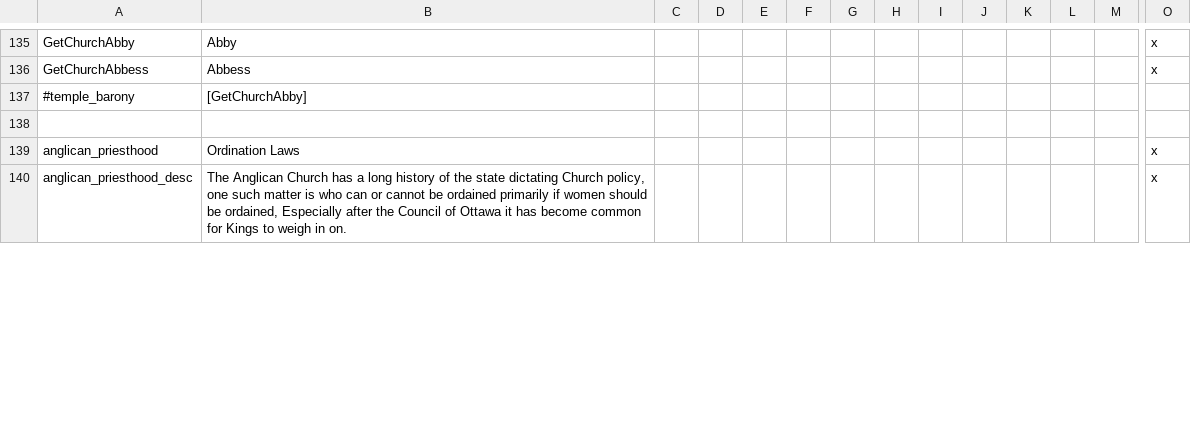
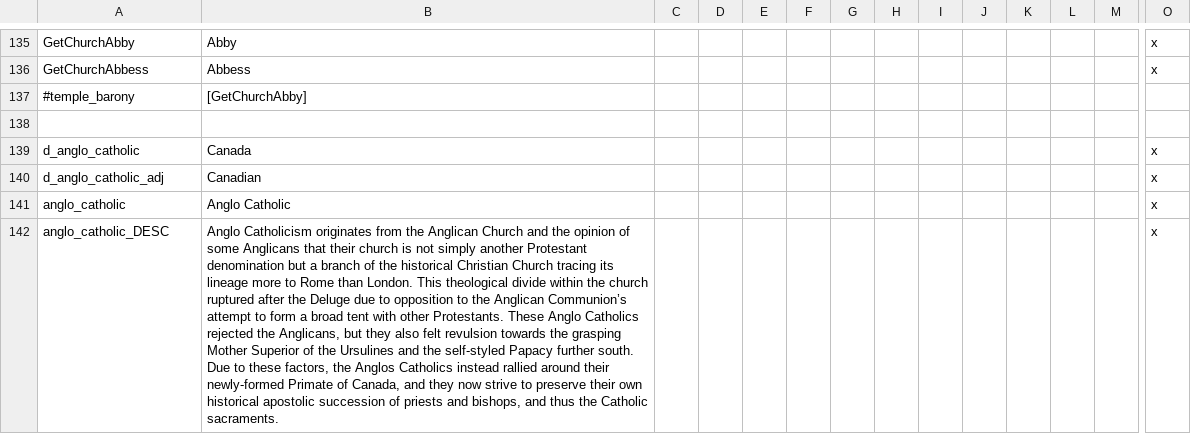
Before and after one commit to MrBadaniel/Aguila-o-Sol, a CSV file: localisation/AoM.csv, drawn as a sheet; only a part is shown, gaps mark what is left out; addresses are those after the commit; rows hold the shown columns only; the diff covers the shown part only; the diff names each change by its address in the sheet, - before the commit and + after, or states it on an @@ line.

Commit message:
Ontario History Cleanup and Anglo Catholic Finished
Should all be done now.

```diff
--- a/localisation/AoM.csv
+++ b/localisation/AoM.csv
+row 139: d_anglo_catholic | Canada |  |  |  |  |  |  |  |  |  |  |  | x
-A140: anglican_priesthood
+A140: d_anglo_catholic_adj
-B140: Ordination Laws
+B140: Canadian
+row 141: anglo_catholic | Anglo Catholic |  |  |  |  |  |  |  |  |  |  |  | x
-A142: anglican_priesthood_desc
+A142: anglo_catholic_DESC
-B142: The Anglican Church has a long history of the state dictating Church policy, one such matter is who can or cannot be ordained primarily if women should be ordained, Especially after the Council of Ottawa it has become common for Kings to weigh in on.
+B142: Anglo Catholicism originates from the Anglican Church and the opinion of some Anglicans that their church is not simply another Protestant denomination but a branch of the historical Christian Church tracing its lineage more to Rome than London. This theological divide within the church ruptured after the Deluge due to opposition to the Anglican Communion’s attempt to form a broad tent with other Protestants. These Anglo Catholics rejected the Anglicans, but they also felt revulsion towards the grasping Mother Superior of the Ursulines and the self-styled Papacy further south. Due to these factors, the Anglos Catholics instead rallied around their newly-formed Primate of Canada, and they now strive to preserve their own historical apostolic succession of priests and bishops, and thus the Catholic sacraments.
```
Also changed, not shown: 4 removed rows elsewhere in this file, 41 other files.
